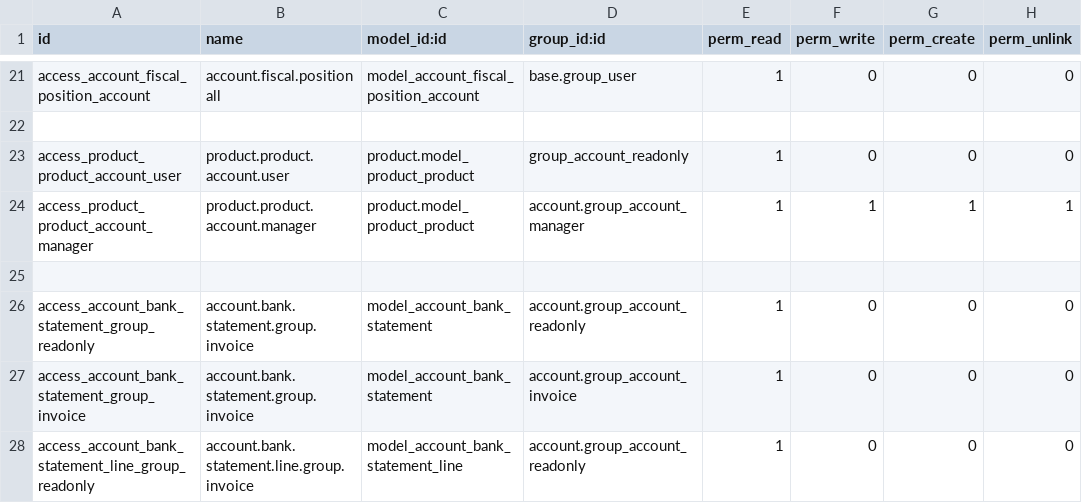
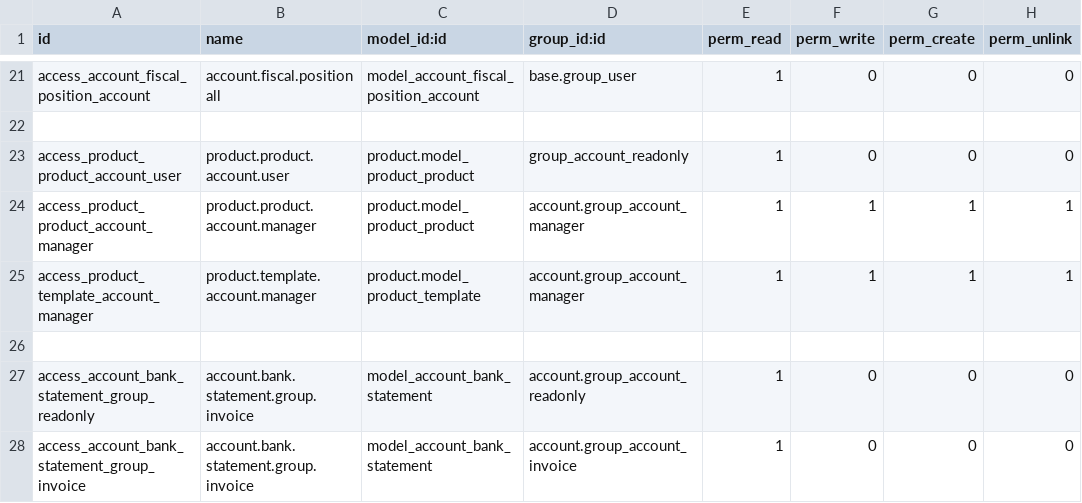
Before and after one commit to adhoc-cicd/odoo-odoo, a CSV file: addons/account/security/ir.model.access.csv, drawn as a sheet; only a part is shown, gaps mark what is left out; the shorter side is filled out with more unchanged rows; the diff names each change by its address in the sheet, - before the commit and + after, or states it on an @@ line.

Commit message:
[FIX] account: allow accountants to create products
**Issue:**
Accountants cannot create products through Customer Invoice or Vendor Bill product lines.

**Expected:**
Accountants should be allowed to manage the products database.

**Steps to reproduce:**
- Activate Invoicing app;
- Configure a branch to the company;
- Create a user with an accounting `Accountant` role and set the branch company as only entry in Allowed Companies and as Default Company;
- Log in as that new user;
- Try create a new product through a Customer Invoice or a Vendor Bill.

**Cause:**
The `Accountant` role itself has no right on products.

**Fix:**
Add a new access right on `product_template` for group `group_account_manager`.

opw-4293151

closes odoo/odoo#190360

Signed-off-by: William André (wan) <wan@odoo.com>

```diff
--- a/addons/account/security/ir.model.access.csv
+++ b/addons/account/security/ir.model.access.csv
+row 25: access_product_template_account_manager | product.template.account.manager | product.model_product_template | account.group_account_manager | 1 | 1 | 1 | 1
```
Also changed, not shown: 1 other file.
